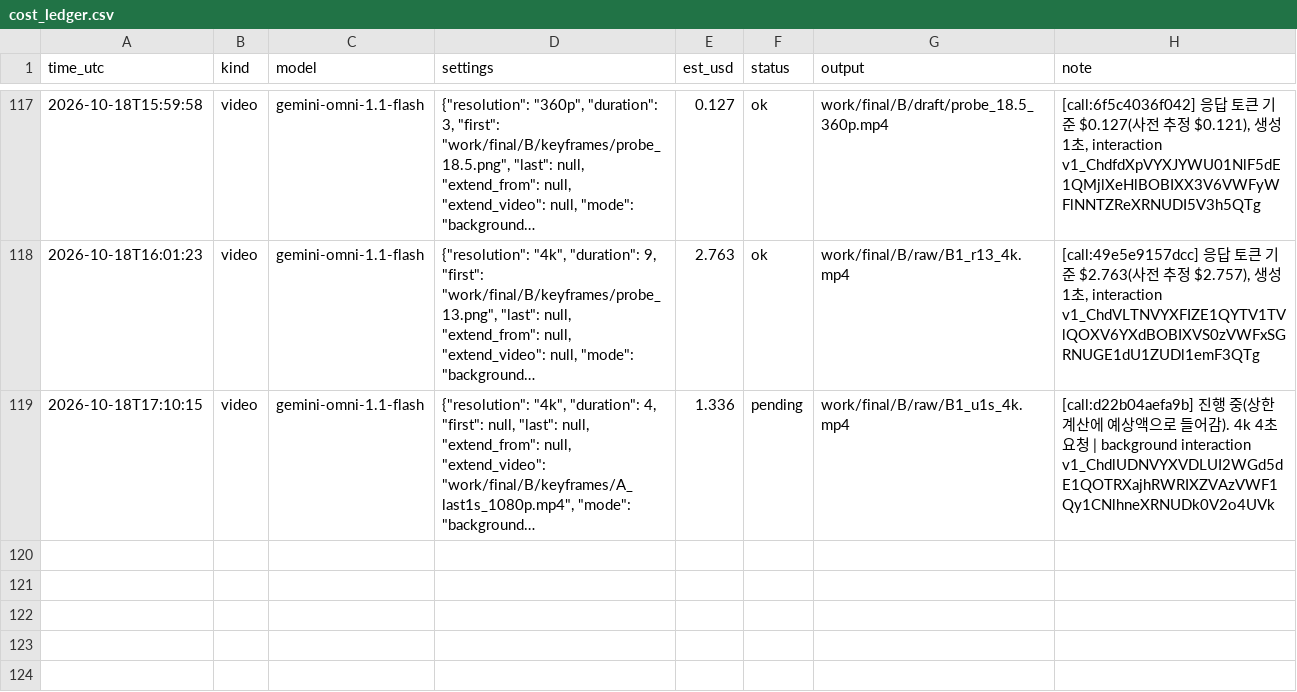
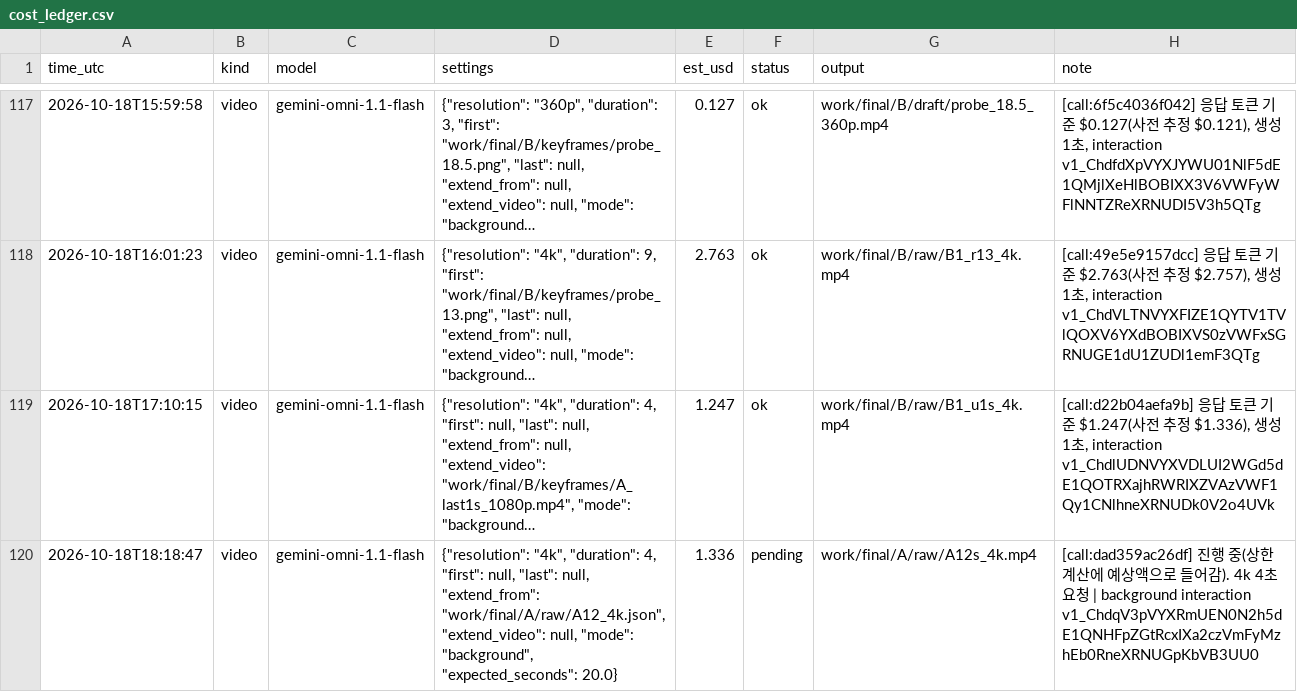
Before and after one commit to lkhh0408/lgh9766, a CSV file: work/cost_ledger.csv, drawn as a sheet; only a part is shown, gaps mark what is left out; long unchanged cells end in …; the diff names each change by its address in the sheet, - before the commit and + after, or states it on an @@ line.

```diff
--- a/work/cost_ledger.csv
+++ b/work/cost_ledger.csv
-E119 (est_usd): 1.336
+E119 (est_usd): 1.247
-F119 (status): pending
+F119 (status): ok
-H119 (note): [call:d22b04aefa9b] 진행 중(상한 계산에 예상액으로 들어감). 4k 4초 요청 | background interaction v1_ChdlUDNVYXVDLUI2WGd5dE1QOTRXajhRWRIXZVAzVWF1Qy1CNlhneXRNUDk0V2o4UVk
+H119 (note): [call:d22b04aefa9b] 응답 토큰 기준 $1.247(사전 추정 $1.336), 생성 1초, interaction v1_ChdlUDNVYXVDLUI2WGd5dE1QOTRXajhRWRIXZVAzVWF1Qy1CNlhneXRNUDk0V2o4UVk
+row 120: 2026-10-18T18:18:47 | video | gemini-omni-1.1-flash | {"resolution": "4k", "duration": 4, "first": null, "last": null, "extend_from": "work/final/A/raw/A12_4k.json", "extend_video": null, "mode": "background", "expected_seconds": 20.0} | 1.336 | pending | work/final/A/raw/A12s_4k.mp4 | [call:dad359ac26df] 진행 중(상한 계산에 예상액으로 들어감). 4k 4초 요청 | background interaction v1_ChdqV3pVYXRmUEN0N2h5dE1QNHFpZGtRcxIXa2czVmFyMzhEb0RneXRNUGpKbVB3UU0
```
Also changed, not shown: 12 other files.
